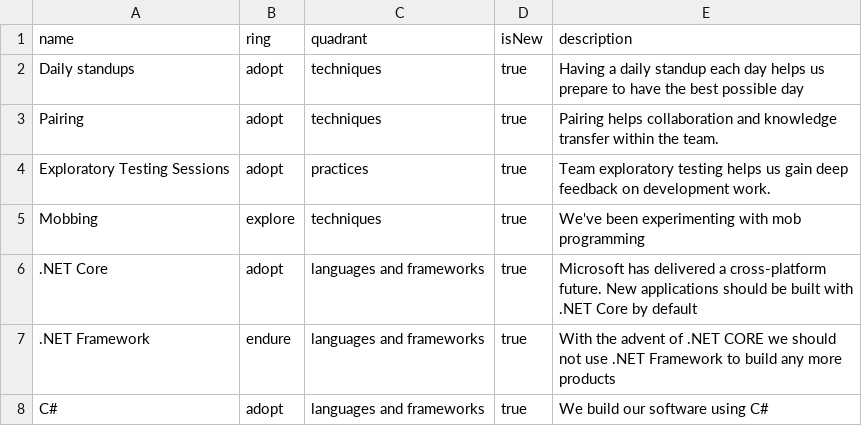
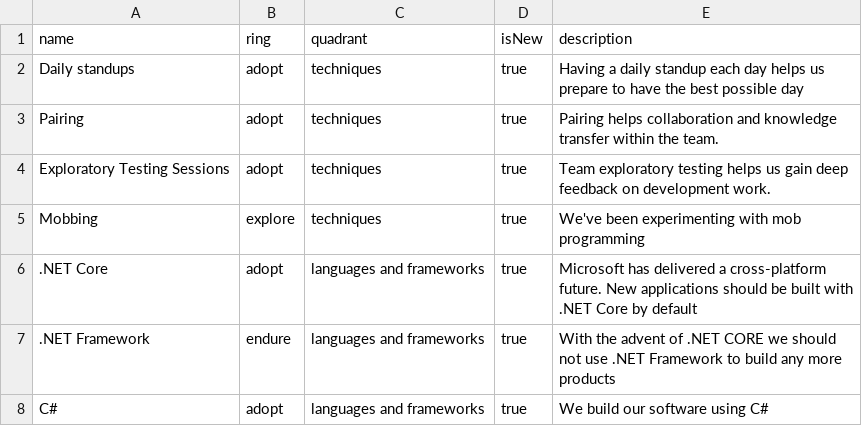
Before and after one commit to red-gate/Tech-Radar, a CSV file: radar.csv, drawn as a sheet; only a part is shown.

Commit message:
Use consistent quadrant names

```diff
--- a/radar.csv
+++ b/radar.csv
@@ -3,3 +3,3 @@ Daily standups,adopt,techniques,true,Having a daily standup each day helps us pr
 Pairing,adopt,techniques,true,Pairing helps collaboration and knowledge transfer within the team.
-Exploratory Testing Sessions,adopt,practices,true,Team exploratory testing helps us gain deep feedback on development work.
+Exploratory Testing Sessions,adopt,techniques,true,Team exploratory testing helps us gain deep feedback on development work.
 Mobbing,explore,techniques,true,We've been experimenting with mob programming
```
Also changed, not shown: smaller-context.csv.
